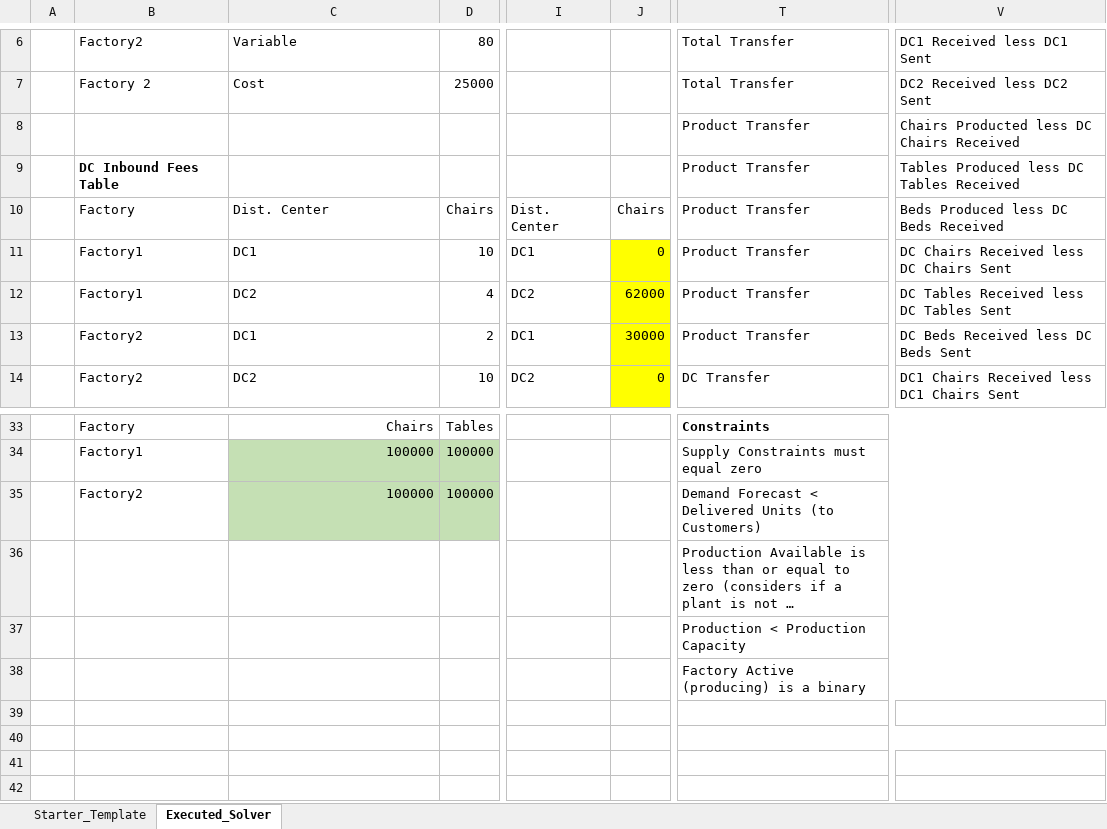
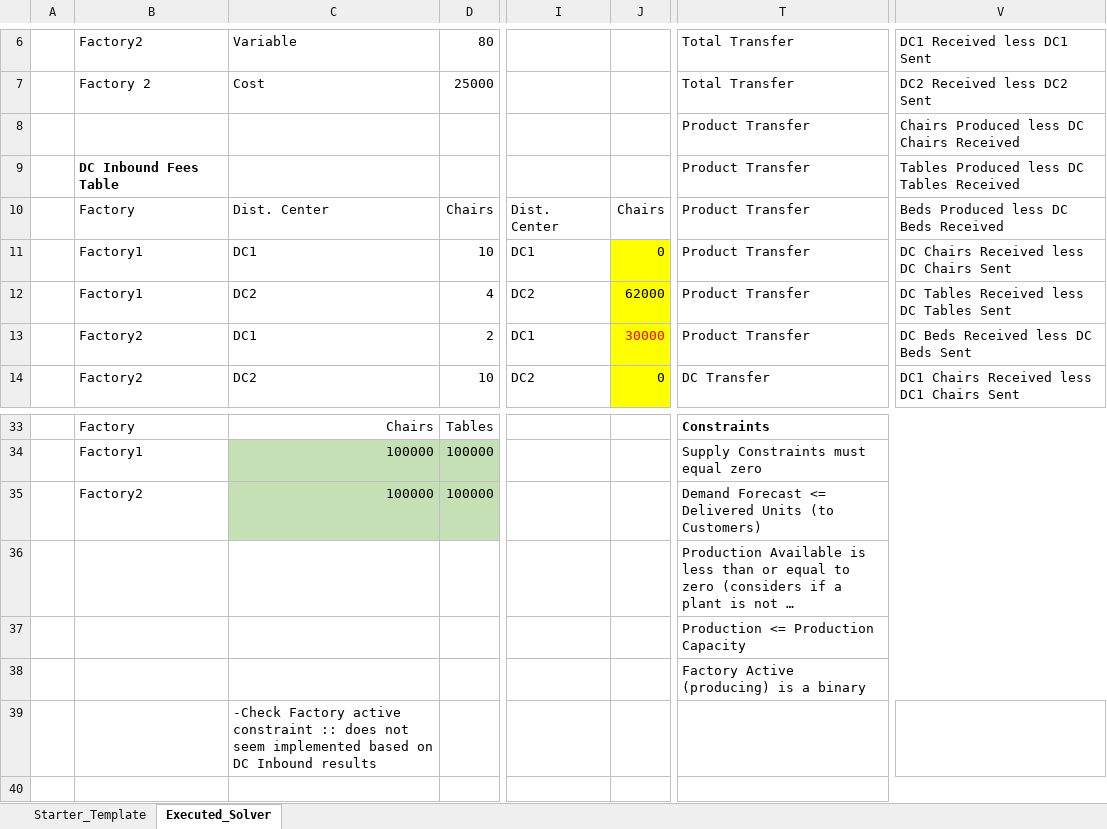
Before and after one commit to ejw-data/algo-linear-programming, an Excel workbook: excel/adv-distribution-goods.xlsx, sheet Executed_Solver, drawn as a sheet; only a part is shown, gaps mark what is left out; the shorter side is filled out with more unchanged rows; long unchanged cells end in …; values as stored, in another font and other column widths than the file's, no borders; the diff names each change by its address in the sheet, - before the commit and + after, or states it on an @@ line.

Commit message:
added validation error comments to adv-distribution-good.xlsx and completed adv-shipping-pandas.ipynb

```diff
--- a/excel/adv-distribution-goods.xlsx (sheet Executed_Solver)
+++ b/excel/adv-distribution-goods.xlsx (sheet Executed_Solver)
-V8: Chairs Producted less DC Chairs Received
+V8: Chairs Produced less DC Chairs Received
-J13 text colour: black
+J13 text colour: #FF0000
-T35: Demand Forecast < Delivered Units…
+T35: Demand Forecast <= Delivered Units…
-T37: Production < Production Capacity
+T37: Production <= Production Capacity
-C39: (empty)
+C39: -Check Factory active constraint :: does not seem implemented based on DC Inbound results
```
Also changed, not shown: excel/distribution-goods.xlsx, 1 other file.
